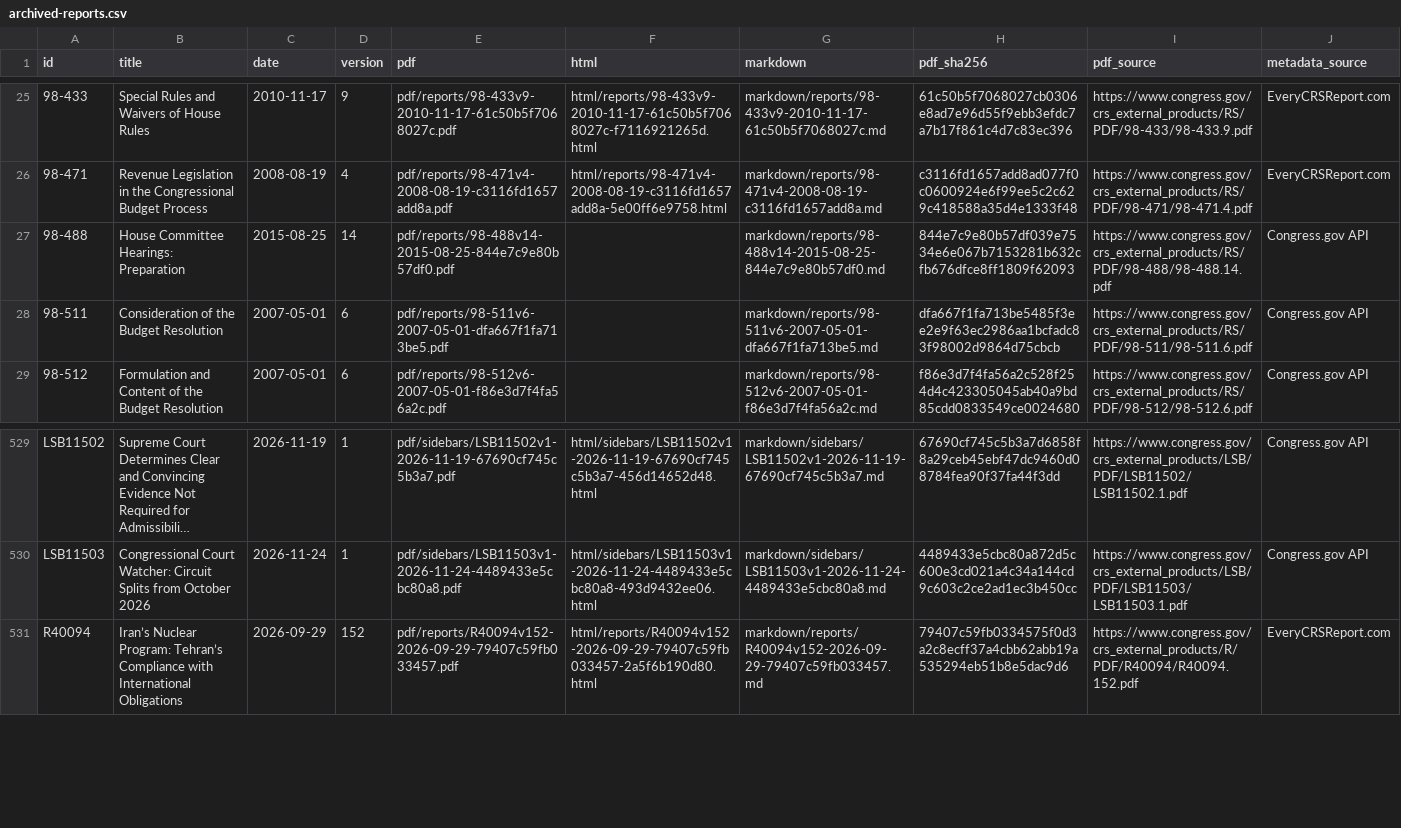
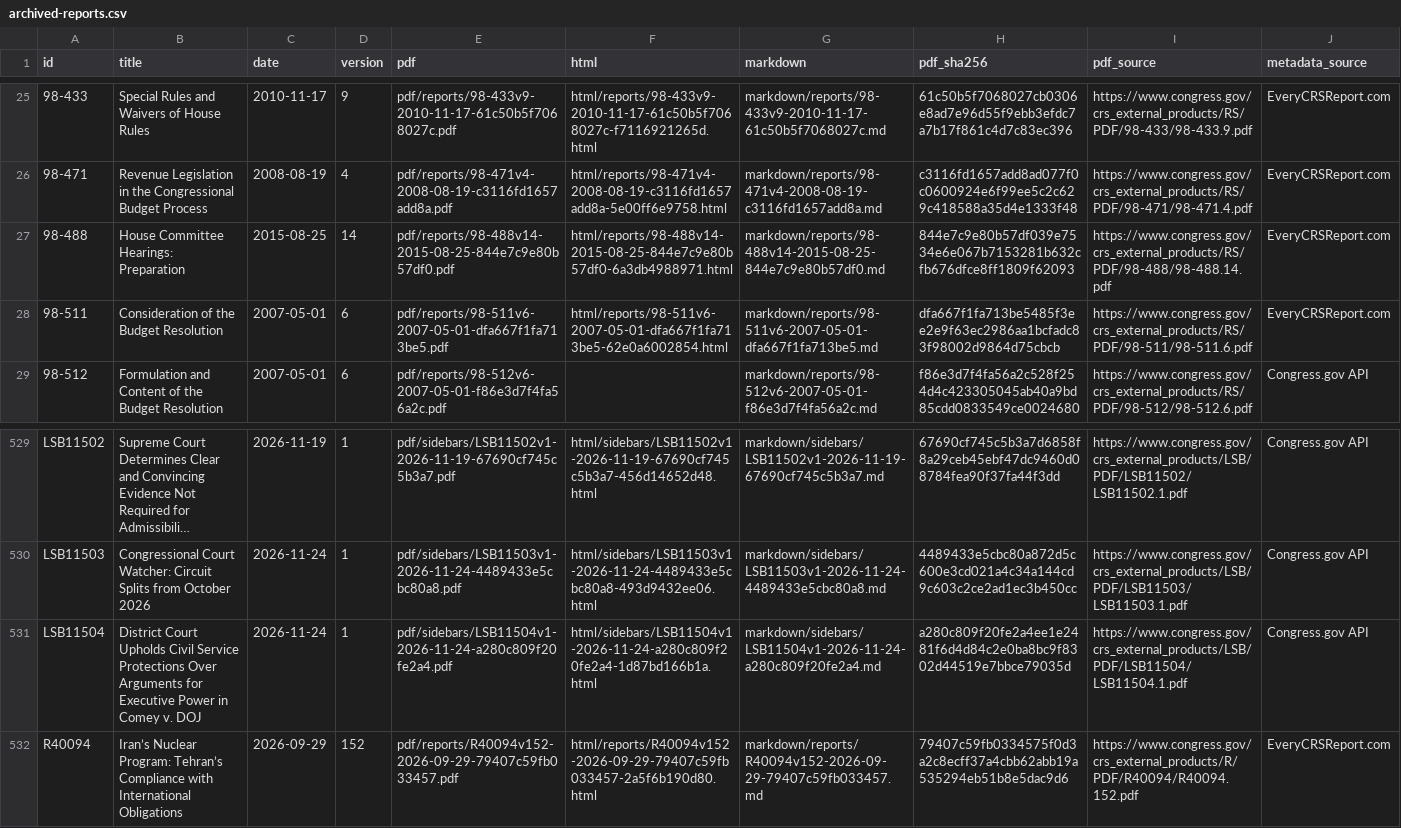
Before and after one commit to krischen-77/crs-reports, a CSV file: data/archived-reports.csv, drawn as a sheet; only a part is shown, gaps mark what is left out; long unchanged cells end in …; the diff names each change by its address in the sheet, - before the commit and + after, or states it on an @@ line.

```diff
--- a/data/archived-reports.csv
+++ b/data/archived-reports.csv
-F27 (html): (empty)
+F27 (html): html/reports/98-488v14-2015-08-25-844e7c9e80b57df0-6a3db4988971.html
-J27:J28 (metadata_source): Congress.gov API
+J27:J28 (metadata_source): EveryCRSReport.com
-F28 (html): (empty)
+F28 (html): html/reports/98-511v6-2007-05-01-dfa667f1fa713be5-62e0a6002854.html
+row 531: LSB11504 | District Court Upholds Civil Service Protections Over Arguments for Executive Power in Comey v. DOJ | 2026-11-24 | 1 | pdf/sidebars/LSB11504v1-2026-11-24-a280c809f20fe2a4.pdf | html/sidebars/LSB11504v1-2026-11-24-a280c809f20fe2a4-1d87bd166b1a.html | markdown/sidebars/LSB11504v1-2026-11-24-a280c809f20fe2a4.md | a280c809f20fe2a4ee1e2481f6d4d84c2e0ba8bc9f8302d44519e7bbce79035d | https://www.congress.gov/crs_external_products/LSB/PDF/LSB11504/LSB11504.1.pdf | Congress.gov API
```
Also changed, not shown: 17 other files.
